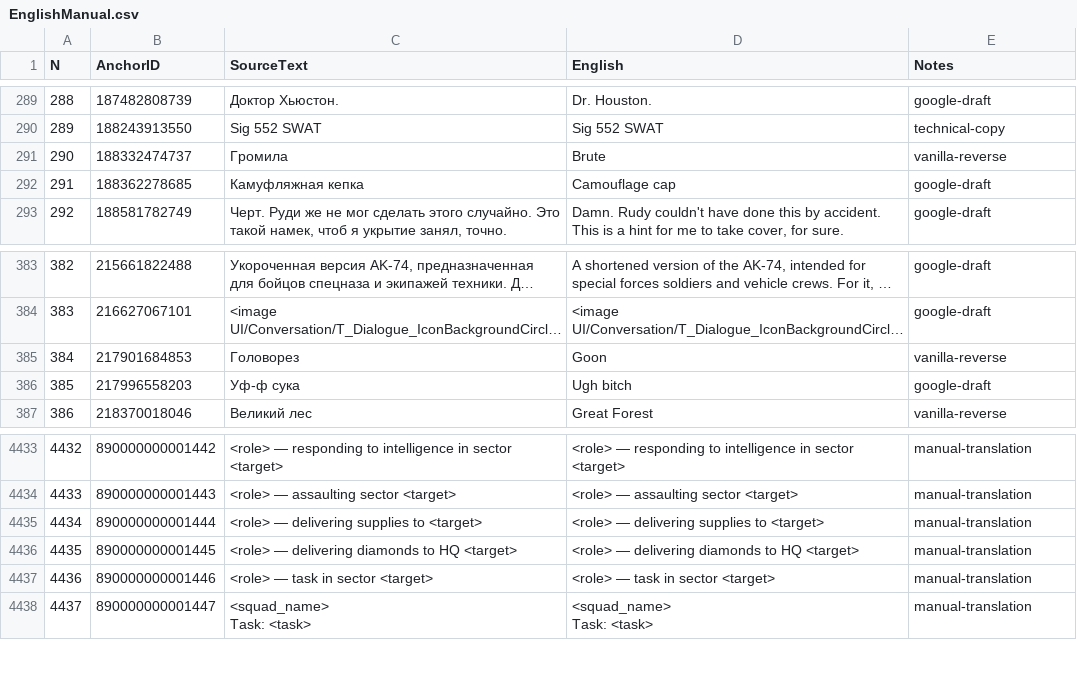
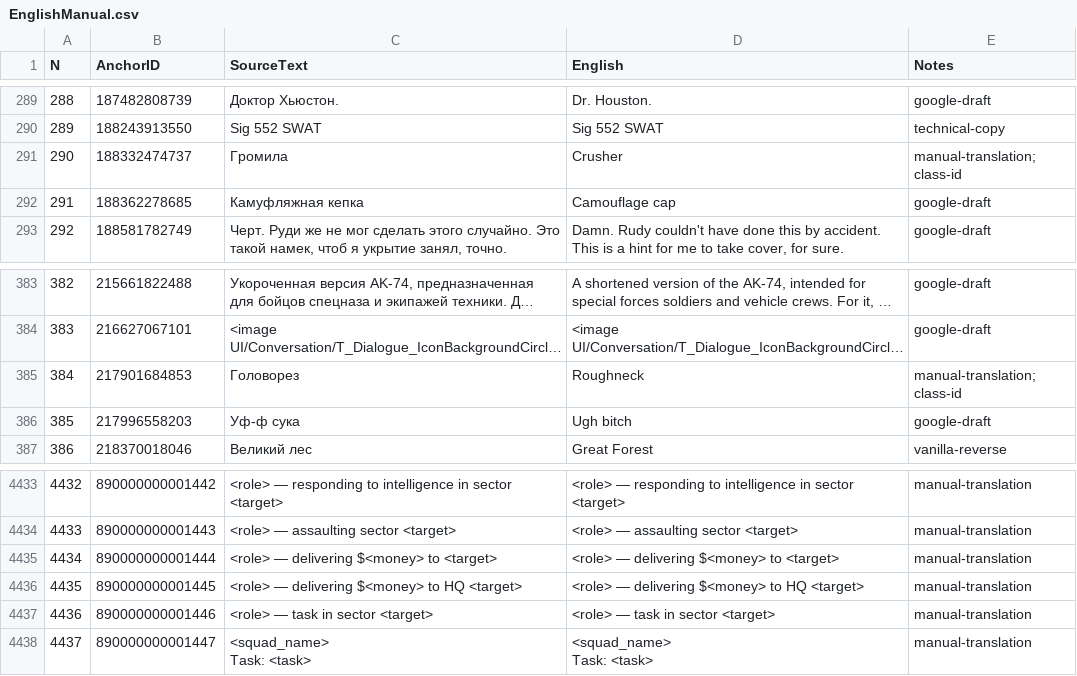
Before and after one commit to Kpoji4er/JAZZ, a CSV file: Localization/EnglishManual.csv, drawn as a sheet; only a part is shown, gaps mark what is left out; long unchanged cells end in …; the diff names each change by its address in the sheet, - before the commit and + after, or states it on an @@ line.

```diff
--- a/Localization/EnglishManual.csv
+++ b/Localization/EnglishManual.csv
-D291 (English): Brute
+D291 (English): Crusher
-E291 (Notes): vanilla-reverse
+E291 (Notes): manual-translation;class-id
-D385 (English): Goon
+D385 (English): Roughneck
-E385 (Notes): vanilla-reverse
+E385 (Notes): manual-translation;class-id
-C4435 (SourceText): <role> — delivering supplies to <target>
+C4435 (SourceText): <role> — delivering $<money> to <target>
-D4435 (English): <role> — delivering supplies to <target>
+D4435 (English): <role> — delivering $<money> to <target>
-C4436 (SourceText): <role> — delivering diamonds to HQ <target>
+C4436 (SourceText): <role> — delivering $<money> to HQ <target>
-D4436 (English): <role> — delivering diamonds to HQ <target>
+D4436 (English): <role> — delivering $<money> to HQ <target>
```
Also changed, not shown: Localization/RussianManual.csv, 18 other files.
